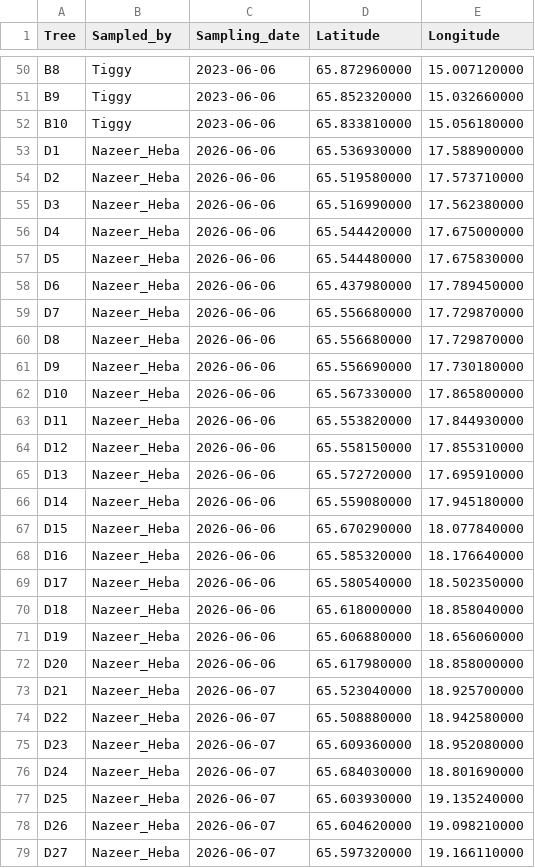
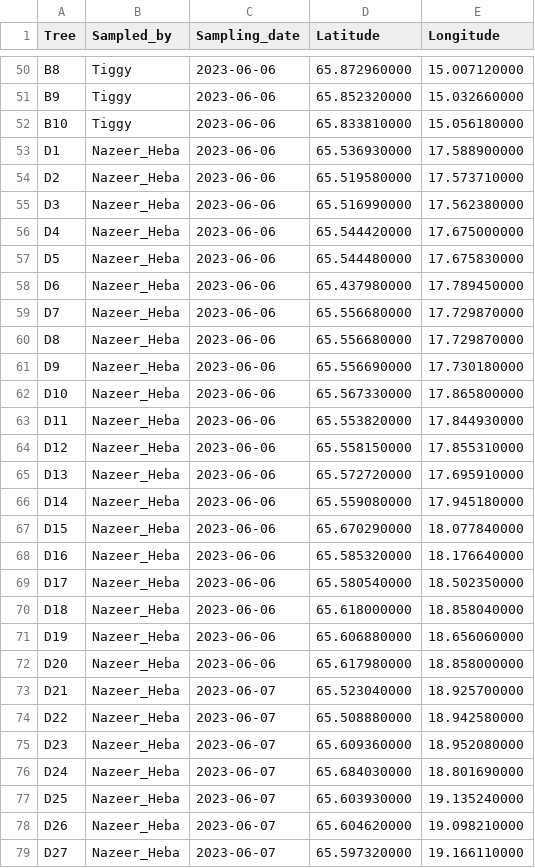
Before and after one commit to amnzr/AspenRootCollection, a CSV file: data/NordAsp_root_coordinates.csv, drawn as a sheet; only a part is shown, gaps mark what is left out; the diff covers the shown part only.

Commit message:
fixed the wrong dates

```diff
--- a/data/NordAsp_root_coordinates.csv
+++ b/data/NordAsp_root_coordinates.csv
@@ -52,28 +52,28 @@ B9,Tiggy,2023-06-06,65.852320000,15.032660000
 B10,Tiggy,2023-06-06,65.833810000,15.056180000
-D1,Nazeer_Heba,2026-06-06,65.536930000,17.588900000
-D2,Nazeer_Heba,2026-06-06,65.519580000,17.573710000
-D3,Nazeer_Heba,2026-06-06,65.516990000,17.562380000
-D4,Nazeer_Heba,2026-06-06,65.544420000,17.675000000
-D5,Nazeer_Heba,2026-06-06,65.544480000,17.675830000
-D6,Nazeer_Heba,2026-06-06,65.437980000,17.789450000
-D7,Nazeer_Heba,2026-06-06,65.556680000,17.729870000
-D8,Nazeer_Heba,2026-06-06,65.556680000,17.729870000
-D9,Nazeer_Heba,2026-06-06,65.556690000,17.730180000
-D10,Nazeer_Heba,2026-06-06,65.567330000,17.865800000
-D11,Nazeer_Heba,2026-06-06,65.553820000,17.844930000
-D12,Nazeer_Heba,2026-06-06,65.558150000,17.855310000
-D13,Nazeer_Heba,2026-06-06,65.572720000,17.695910000
-D14,Nazeer_Heba,2026-06-06,65.559080000,17.945180000
-D15,Nazeer_Heba,2026-06-06,65.670290000,18.077840000
-D16,Nazeer_Heba,2026-06-06,65.585320000,18.176640000
-D17,Nazeer_Heba,2026-06-06,65.580540000,18.502350000
-D18,Nazeer_Heba,2026-06-06,65.618000000,18.858040000
-D19,Nazeer_Heba,2026-06-06,65.606880000,18.656060000
-D20,Nazeer_Heba,2026-06-06,65.617980000,18.858000000
-D21,Nazeer_Heba,2026-06-07,65.523040000,18.925700000
-D22,Nazeer_Heba,2026-06-07,65.508880000,18.942580000
-D23,Nazeer_Heba,2026-06-07,65.609360000,18.952080000
-D24,Nazeer_Heba,2026-06-07,65.684030000,18.801690000
-D25,Nazeer_Heba,2026-06-07,65.603930000,19.135240000
-D26,Nazeer_Heba,2026-06-07,65.604620000,19.098210000
-D27,Nazeer_Heba,2026-06-07,65.597320000,19.166110000
+D1,Nazeer_Heba,2023-06-06,65.536930000,17.588900000
+D2,Nazeer_Heba,2023-06-06,65.519580000,17.573710000
+D3,Nazeer_Heba,2023-06-06,65.516990000,17.562380000
+D4,Nazeer_Heba,2023-06-06,65.544420000,17.675000000
+D5,Nazeer_Heba,2023-06-06,65.544480000,17.675830000
+D6,Nazeer_Heba,2023-06-06,65.437980000,17.789450000
+D7,Nazeer_Heba,2023-06-06,65.556680000,17.729870000
+D8,Nazeer_Heba,2023-06-06,65.556680000,17.729870000
+D9,Nazeer_Heba,2023-06-06,65.556690000,17.730180000
+D10,Nazeer_Heba,2023-06-06,65.567330000,17.865800000
+D11,Nazeer_Heba,2023-06-06,65.553820000,17.844930000
+D12,Nazeer_Heba,2023-06-06,65.558150000,17.855310000
+D13,Nazeer_Heba,2023-06-06,65.572720000,17.695910000
+D14,Nazeer_Heba,2023-06-06,65.559080000,17.945180000
+D15,Nazeer_Heba,2023-06-06,65.670290000,18.077840000
+D16,Nazeer_Heba,2023-06-06,65.585320000,18.176640000
+D17,Nazeer_Heba,2023-06-06,65.580540000,18.502350000
+D18,Nazeer_Heba,2023-06-06,65.618000000,18.858040000
+D19,Nazeer_Heba,2023-06-06,65.606880000,18.656060000
+D20,Nazeer_Heba,2023-06-06,65.617980000,18.858000000
+D21,Nazeer_Heba,2023-06-07,65.523040000,18.925700000
+D22,Nazeer_Heba,2023-06-07,65.508880000,18.942580000
+D23,Nazeer_Heba,2023-06-07,65.609360000,18.952080000
+D24,Nazeer_Heba,2023-06-07,65.684030000,18.801690000
+D25,Nazeer_Heba,2023-06-07,65.603930000,19.135240000
+D26,Nazeer_Heba,2023-06-07,65.604620000,19.098210000
+D27,Nazeer_Heba,2023-06-07,65.597320000,19.166110000
```
Also changed, not shown: 72 edited cells elsewhere in this file.
